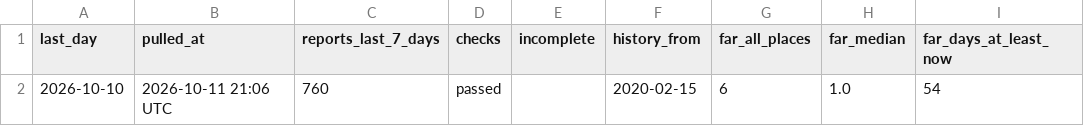
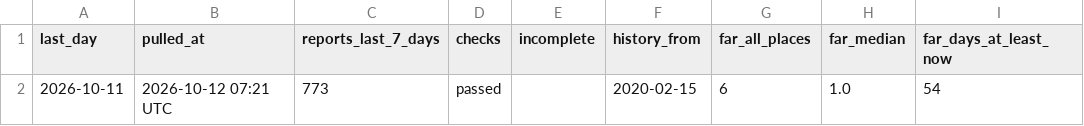
Before and after one commit to roddesbordes-dev/student-protest-tracker, a CSV file: docs/data/info.csv, drawn as a sheet; only a part is shown; the diff names each change by its address in the sheet, - before the commit and + after, or states it on an @@ line.

```diff
--- a/docs/data/info.csv
+++ b/docs/data/info.csv
-A2 (last_day): 2026-10-10
+A2 (last_day): 2026-10-11
-B2 (pulled_at): 2026-10-11 21:06 UTC
+B2 (pulled_at): 2026-10-12 07:21 UTC
-C2 (reports_last_7_days): 760
+C2 (reports_last_7_days): 773
```
Also changed, not shown: docs/data/articles.csv, docs/data/forms.csv, 4 other files.
